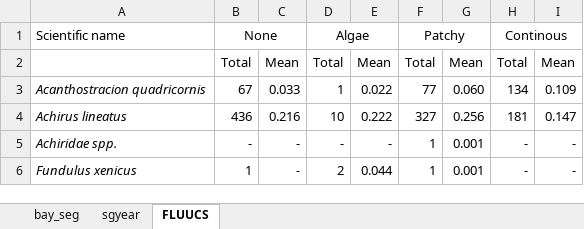
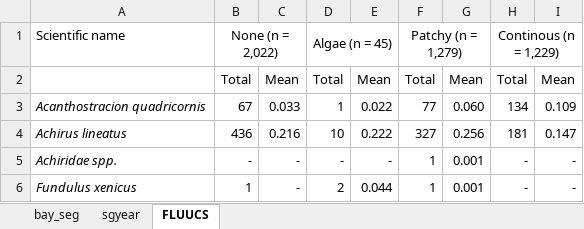
Before and after one commit to tbep-tech/fim-seagrass, an Excel workbook: tables/tab_formatted.xlsx, sheet FLUUCS, drawn as a sheet; only a part is shown; values as stored, in another font and other column widths than the file's, no borders; the diff names each change by its address in the sheet, - before the commit and + after, or states it on an @@ line.

```diff
--- a/tables/tab_formatted.xlsx (sheet FLUUCS)
+++ b/tables/tab_formatted.xlsx (sheet FLUUCS)
-B1: None
+B1: None (n = 2,022)
-D1: Algae
+D1: Algae (n = 45)
-F1: Patchy
+F1: Patchy (n = 1,279)
-H1: Continous
+H1: Continous (n = 1,229)
```
Also changed, not shown: sheet sgyear, sheet bay_seg, 2 other files.
